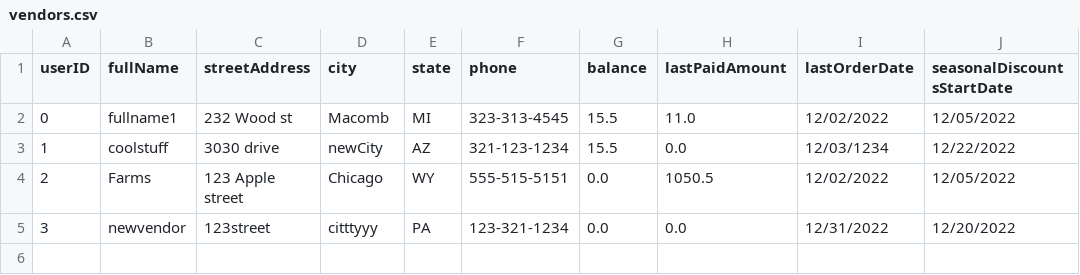
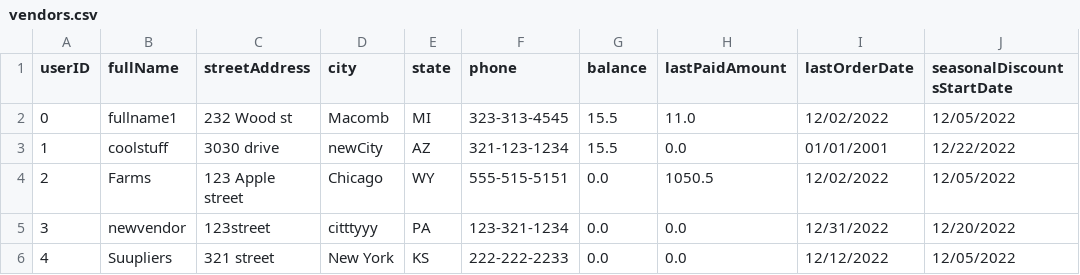
Before and after one commit to atjames/OrderManagementApp, a CSV file: Resources/vendors.csv, drawn as a sheet.

Commit message:
Created 2 fake Customer and customer Orders with hard code, Created feature 7 that can earch and view Customer Orders and create Invoice Feature 7 completed Feature 3 use Vendor factory to create Vendor Objects

```diff
--- a/Resources/vendors.csv
+++ b/Resources/vendors.csv
@@ -2,4 +2,5 @@ userID,fullName,streetAddress,city,state,phone,balance,lastPaidAmount,lastOrderD
 0,fullname1,232 Wood st,Macomb,MI,323-313-4545,15.5,11.0,12/02/2022,12/05/2022
-1,coolstuff,3030 drive,newCity,AZ,321-123-1234,15.5,0.0,12/03/1234,12/22/2022
+1,coolstuff,3030 drive,newCity,AZ,321-123-1234,15.5,0.0,01/01/2001,12/22/2022
 2,Farms,123 Apple street,Chicago,WY,555-515-5151,0.0,1050.5,12/02/2022,12/05/2022
 3,newvendor,123street,citttyyy,PA,123-321-1234,0.0,0.0,12/31/2022,12/20/2022
+4,Suupliers,321 street,New York,KS,222-222-2233,0.0,0.0,12/12/2022,12/05/2022
```
Also changed, not shown: 25 other files.
